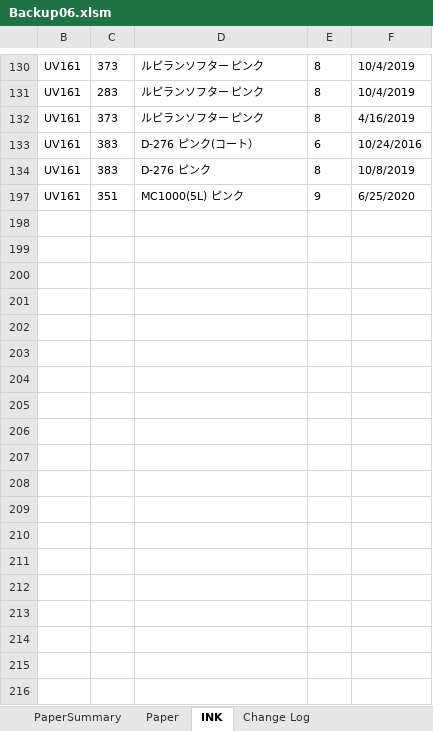
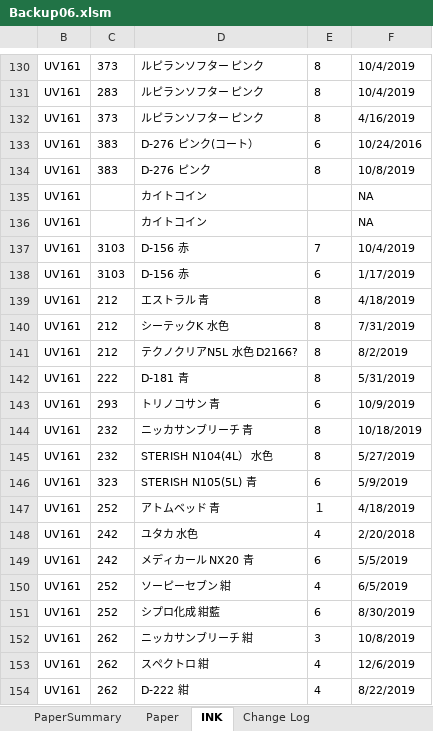
Before and after one commit to vicktor9450/demoSKU, an Excel workbook: Backup06.xlsm, sheet INK, drawn as a sheet; only a part is shown, gaps mark what is left out; the shorter side is filled out with more unchanged rows; values as stored, in another font and other column widths than the file's, no borders; table styles not drawn; the diff covers the shown part only; the diff names each change by its address in the sheet, - before the commit and + after, or states it on an @@ line.

```diff
--- a/Backup06.xlsm (sheet INK)
+++ b/Backup06.xlsm (sheet INK)
@@ row 135 unhidden: UV161 |  | カイトコイン |  | NA @@
@@ row 136 unhidden: UV161 |  | カイトコイン |  | NA @@
@@ row 137 unhidden: UV161 | 3103 | D-156 赤 | 7 | 10/4/2019 @@
@@ row 138 unhidden: UV161 | 3103 | D-156 赤 | 6 | 1/17/2019 @@
@@ row 139 unhidden: UV161 | 212 | エストラル 青 | 8 | 4/18/2019 @@
@@ row 140 unhidden: UV161 | 212 | シーテックK 水色 | 8 | 7/31/2019 @@
@@ row 141 unhidden: UV161 | 212 | テクノクリアN5L 水色 D2166? | 8 | 8/2/2019 @@
@@ row 142 unhidden: UV161 | 222 | D-181 青 | 8 | 5/31/2019 @@
@@ row 143 unhidden: UV161 | 293 | トリノコサン 青 | 6 | 10/9/2019 @@
@@ row 144 unhidden: UV161 | 232 | ニッカサンブリーチ 青 | 8 | 10/18/2019 @@
@@ row 145 unhidden: UV161 | 232 | STERISH N104(4L） 水色 | 8 | 5/27/2019 @@
@@ row 146 unhidden: UV161 | 323 | STERISH N105(5L) 青 | 6 | 5/9/2019 @@
@@ row 147 unhidden: UV161 | 252 | アトムベッド 青 | １ | 4/18/2019 @@
@@ row 148 unhidden: UV161 | 242 | ユタカ 水色 | 4 | 2/20/2018 @@
@@ row 149 unhidden: UV161 | 242 | メディカール NX20 青 | 6 | 5/5/2019 @@
@@ row 150 unhidden: UV161 | 252 | ソーピーセブン 紺 | 4 | 6/5/2019 @@
@@ row 151 unhidden: UV161 | 252 | シプロ化成 紺藍 | 6 | 8/30/2019 @@
@@ row 152 unhidden: UV161 | 262 | ニッカサンブリーチ 紺 | 3 | 10/8/2019 @@
@@ row 153 unhidden: UV161 | 262 | スペクトロ 紺 | 4 | 12/6/2019 @@
@@ row 154 unhidden: UV161 | 262 | D-222 紺 | 4 | 8/22/2019 @@
```
Also changed, not shown: 2 added rows, 173 hidden or unhidden rows and 2 edited cells elsewhere in this sheet, sheet Paper, sheet PaperSummary, hidden cells.
